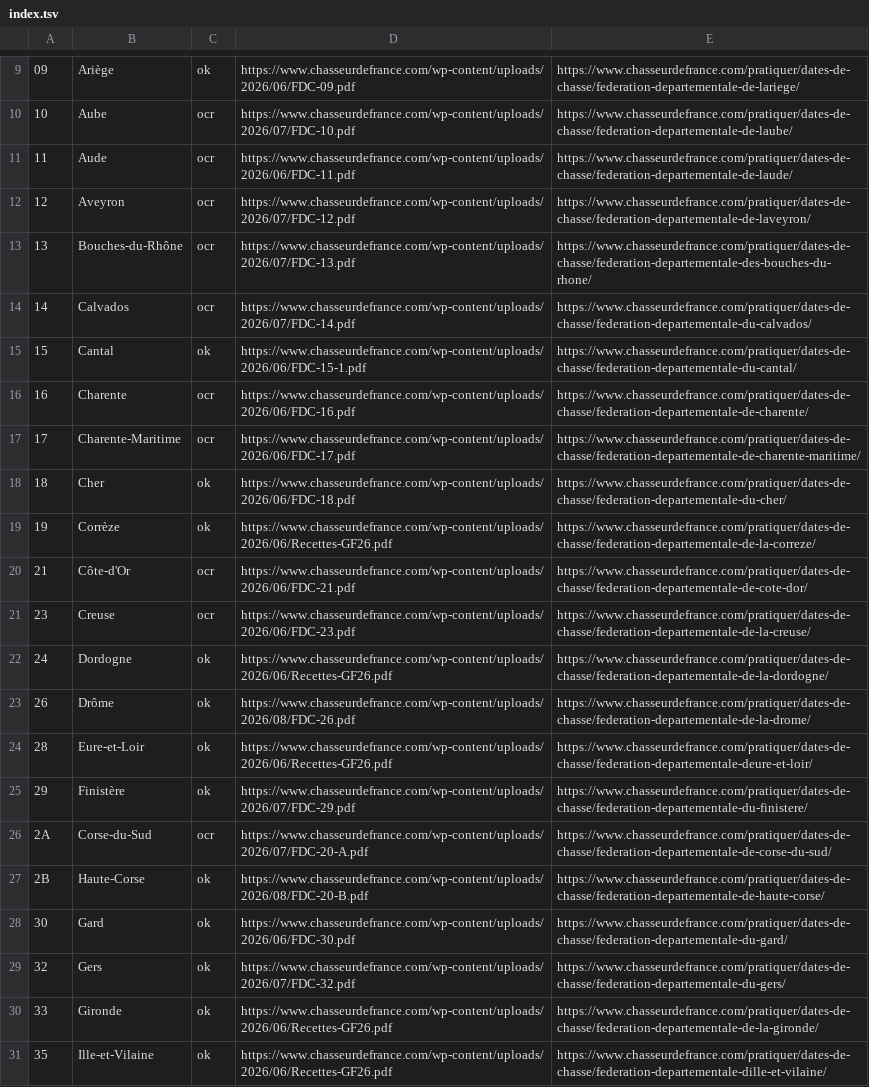
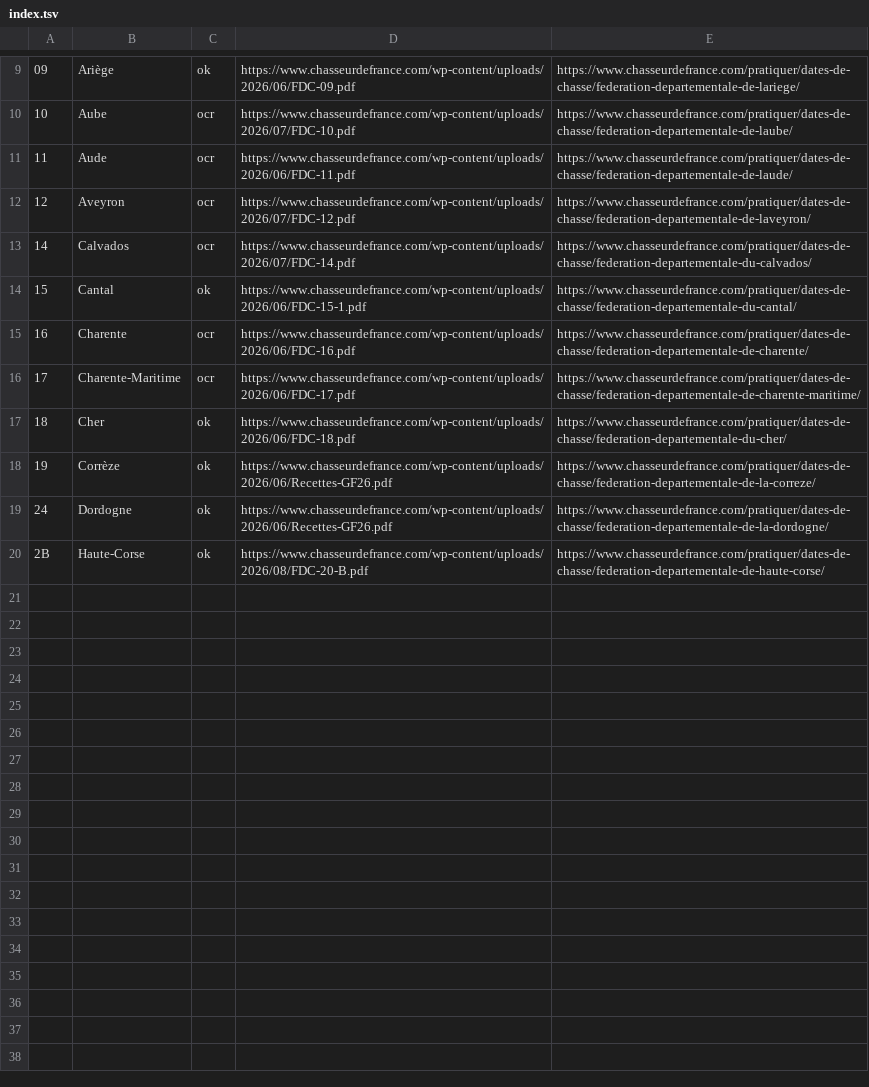
Before and after one commit to ChasseLog-Coder/ChasseLog, a TSV file: index.tsv, drawn as a sheet; only a part is shown, gaps mark what is left out.

```diff
--- a/index.tsv
+++ b/index.tsv
@@ -12,3 +12,2 @@
 12	Aveyron	ocr	https://www.chasseurdefrance.com/wp-content/uploads/2026/07/FDC-12.pdf	https://www.chasseurdefrance.com/pratiquer/dates-de-chasse/federation-departementale-de-laveyron/
-13	Bouches-du-Rhône	ocr	https://www.chasseurdefrance.com/wp-content/uploads/2026/07/FDC-13.pdf	https://www.chasseurdefrance.com/pratiquer/dates-de-chasse/federation-departementale-des-bouches-du-rhone/
 14	Calvados	ocr	https://www.chasseurdefrance.com/wp-content/uploads/2026/07/FDC-14.pdf	https://www.chasseurdefrance.com/pratiquer/dates-de-chasse/federation-departementale-du-calvados/
@@ -19,13 +18,3 @@
 19	Corrèze	ok	https://www.chasseurdefrance.com/wp-content/uploads/2026/06/Recettes-GF26.pdf	https://www.chasseurdefrance.com/pratiquer/dates-de-chasse/federation-departementale-de-la-correze/
-21	Côte-d'Or	ocr	https://www.chasseurdefrance.com/wp-content/uploads/2026/06/FDC-21.pdf	https://www.chasseurdefrance.com/pratiquer/dates-de-chasse/federation-departementale-de-cote-dor/
-23	Creuse	ocr	https://www.chasseurdefrance.com/wp-content/uploads/2026/06/FDC-23.pdf	https://www.chasseurdefrance.com/pratiquer/dates-de-chasse/federation-departementale-de-la-creuse/
 24	Dordogne	ok	https://www.chasseurdefrance.com/wp-content/uploads/2026/06/Recettes-GF26.pdf	https://www.chasseurdefrance.com/pratiquer/dates-de-chasse/federation-departementale-de-la-dordogne/
-26	Drôme	ok	https://www.chasseurdefrance.com/wp-content/uploads/2026/08/FDC-26.pdf	https://www.chasseurdefrance.com/pratiquer/dates-de-chasse/federation-departementale-de-la-drome/
-28	Eure-et-Loir	ok	https://www.chasseurdefrance.com/wp-content/uploads/2026/06/Recettes-GF26.pdf	https://www.chasseurdefrance.com/pratiquer/dates-de-chasse/federation-departementale-deure-et-loir/
-29	Finistère	ok	https://www.chasseurdefrance.com/wp-content/uploads/2026/07/FDC-29.pdf	https://www.chasseurdefrance.com/pratiquer/dates-de-chasse/federation-departementale-du-finistere/
-2A	Corse-du-Sud	ocr	https://www.chasseurdefrance.com/wp-content/uploads/2026/07/FDC-20-A.pdf	https://www.chasseurdefrance.com/pratiquer/dates-de-chasse/federation-departementale-de-corse-du-sud/
 2B	Haute-Corse	ok	https://www.chasseurdefrance.com/wp-content/uploads/2026/08/FDC-20-B.pdf	https://www.chasseurdefrance.com/pratiquer/dates-de-chasse/federation-departementale-de-haute-corse/
-30	Gard	ok	https://www.chasseurdefrance.com/wp-content/uploads/2026/06/FDC-30.pdf	https://www.chasseurdefrance.com/pratiquer/dates-de-chasse/federation-departementale-du-gard/
-32	Gers	ok	https://www.chasseurdefrance.com/wp-content/uploads/2026/07/FDC-32.pdf	https://www.chasseurdefrance.com/pratiquer/dates-de-chasse/federation-departementale-du-gers/
-33	Gironde	ok	https://www.chasseurdefrance.com/wp-content/uploads/2026/06/Recettes-GF26.pdf	https://www.chasseurdefrance.com/pratiquer/dates-de-chasse/federation-departementale-de-la-gironde/
-35	Ille-et-Vilaine	ok	https://www.chasseurdefrance.com/wp-content/uploads/2026/06/Recettes-GF26.pdf	https://www.chasseurdefrance.com/pratiquer/dates-de-chasse/federation-departementale-dille-et-vilaine/
```
Also changed, not shown: 12 other files.
